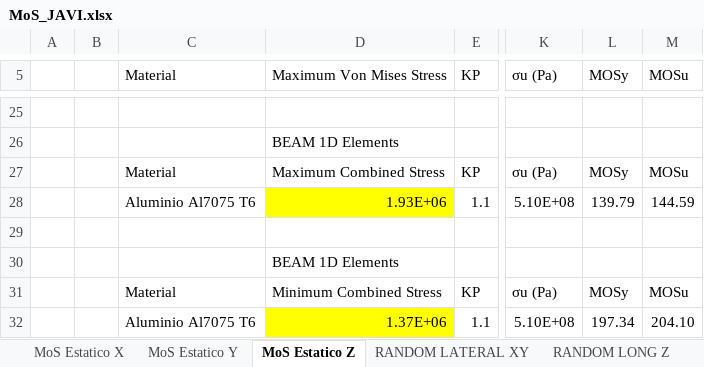
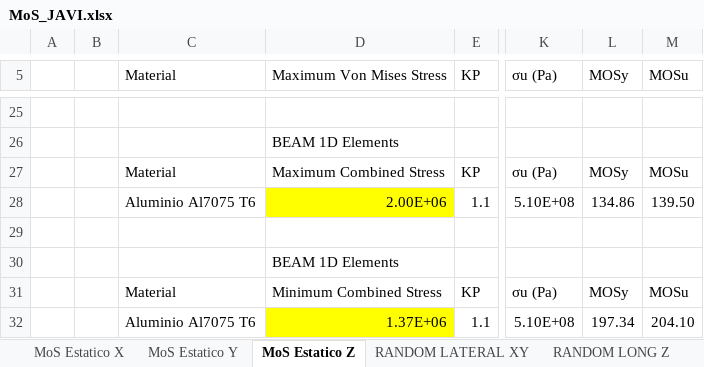
Before and after one commit to JavierVegam/Minisat_est_Analisis_RJ, an Excel workbook: Calculos/MoS_JAVI.xlsx, sheet MoS Estatico Z, drawn as a sheet; only a part is shown, gaps mark what is left out; values as stored, in another font and other column widths than the file's, no borders; conditional formats not drawn; the diff names each change by its address in the sheet, - before the commit and + after, or states it on an @@ line.

```diff
--- a/Calculos/MoS_JAVI.xlsx (sheet MoS Estatico Z)
+++ b/Calculos/MoS_JAVI.xlsx (sheet MoS Estatico Z)
-D28 (Maximum Von Mises Stress): 1.93E+06
+D28 (Maximum Von Mises Stress): 2.00E+06
-L28 (MOSy): 139.79
+L28 (MOSy): 134.86
-M28 (MOSu): 144.59
+M28 (MOSu): 139.50
```
Also changed, not shown: Calculos/MoS_Seno final.xlsx, 6 other files.
